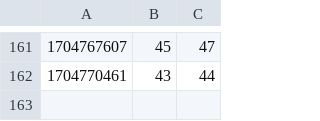
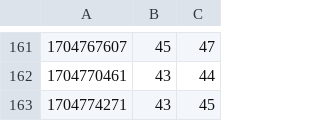
Before and after one commit to krzksz/airquality, a CSV file: docs/data.csv, drawn as a sheet; only a part is shown, gaps mark what is left out.

Commit message:
Update air quality data

```diff
--- a/docs/data.csv
+++ b/docs/data.csv
@@ -162 +162,2 @@
 1704770461;43;44
+1704774271;43;45
```
